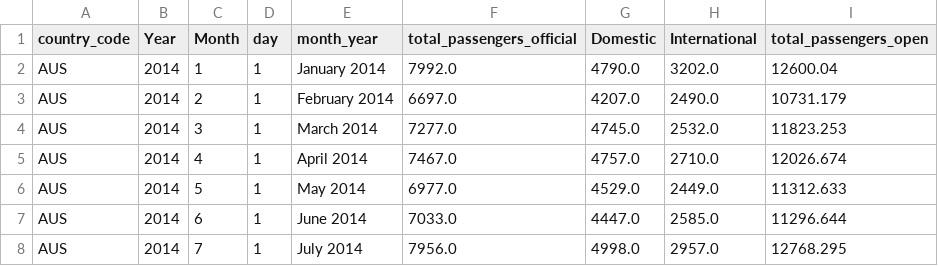
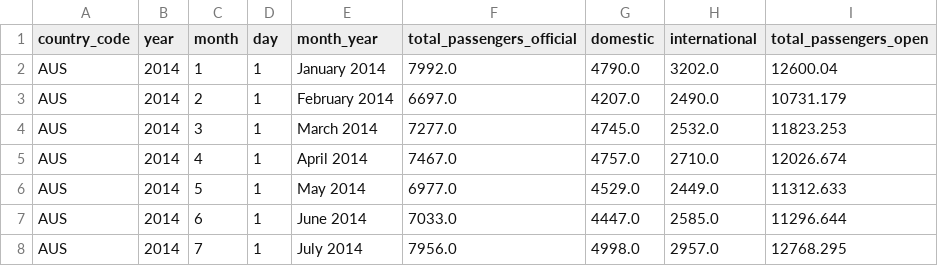
Before and after one commit to annawhitaker1/Project3_DataEngineering, a CSV file: modified_monthly_passengers.csv, drawn as a sheet; only a part is shown.

```diff
--- a/modified_monthly_passengers.csv
+++ b/modified_monthly_passengers.csv
@@ -1,2 +1,2 @@
-country_code,Year,Month,day,month_year,total_passengers_official,Domestic,International,total_passengers_open
+country_code,year,month,day,month_year,total_passengers_official,domestic,international,total_passengers_open
 AUS,2014,1,1,January 2014,7992.0,4790.0,3202.0,12600.04
```
Also changed, not shown: 5 other files.
